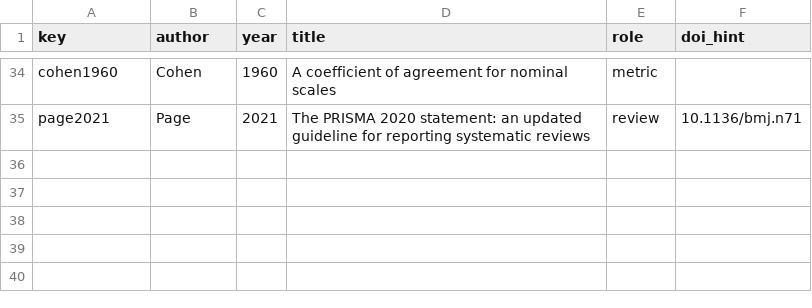
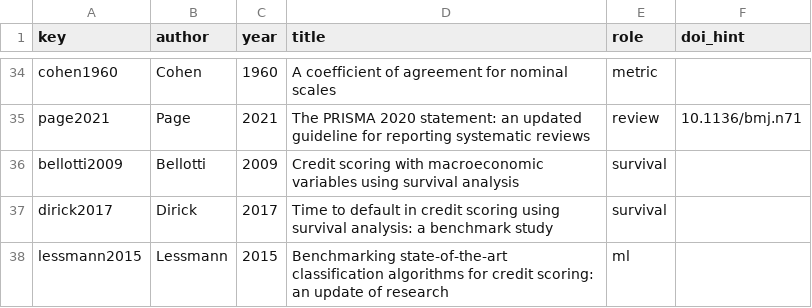
Before and after one commit to rhozon/corporate-credit-early-warning, a CSV file: paper/refs_seed.csv, drawn as a sheet; only a part is shown, gaps mark what is left out; the diff names each change by its address in the sheet, - before the commit and + after, or states it on an @@ line.

```diff
--- a/paper/refs_seed.csv
+++ b/paper/refs_seed.csv
+row 36: bellotti2009 | Bellotti | 2009 | Credit scoring with macroeconomic variables using survival analysis | survival
+row 37: dirick2017 | Dirick | 2017 | Time to default in credit scoring using survival analysis: a benchmark study | survival
+row 38: lessmann2015 | Lessmann | 2015 | Benchmarking state-of-the-art classification algorithms for credit scoring: an update of research | ml
```
Also changed, not shown: paper/refs_resolved.csv, 1 other file.
